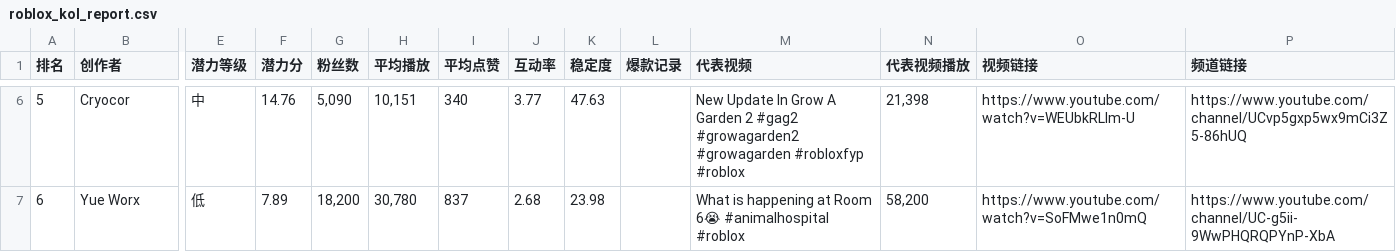
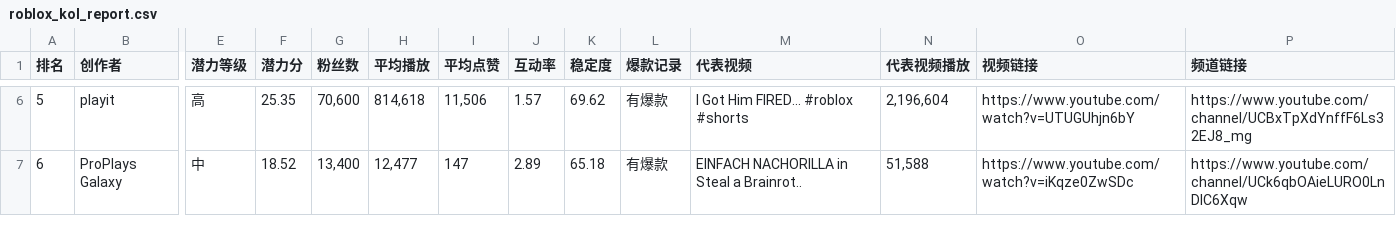
Before and after one commit to beatrice-tian/roblox-kol-finder, a CSV file: output/roblox_kol_report.csv, drawn as a sheet; only a part is shown, gaps mark what is left out; the diff covers the shown part only; the diff names each change by its address in the sheet, - before the commit and + after, or states it on an @@ line.

```diff
--- a/output/roblox_kol_report.csv
+++ b/output/roblox_kol_report.csv
-B6 (创作者): Cryocor
+B6 (创作者): playit
-E6 (潜力等级): 中
+E6 (潜力等级): 高
-F6 (潜力分): 14.76
+F6 (潜力分): 25.35
-G6 (粉丝数): 5,090
+G6 (粉丝数): 70,600
-H6 (平均播放): 10,151
+H6 (平均播放): 814,618
-I6 (平均点赞): 340
+I6 (平均点赞): 11,506
-J6 (互动率): 3.77
+J6 (互动率): 1.57
-K6 (稳定度): 47.63
+K6 (稳定度): 69.62
-L6:L7 (爆款记录): (empty)
+L6:L7 (爆款记录): 有爆款
-M6 (代表视频): New Update In Grow A Garden 2 #gag2 #growagarden2 #growagarden #robloxfyp #roblox
+M6 (代表视频): I Got Him FIRED... #roblox #shorts
-N6 (代表视频播放): 21,398
+N6 (代表视频播放): 2,196,604
-O6 (视频链接): https://www.youtube.com/watch?v=WEUbkRLlm-U
+O6 (视频链接): https://www.youtube.com/watch?v=UTUGUhjn6bY
-P6 (频道链接): https://www.youtube.com/channel/UCvp5gxp5wx9mCi3Z5-86hUQ
+P6 (频道链接): https://www.youtube.com/channel/UCBxTpXdYnffF6Ls32EJ8_mg
-B7 (创作者): Yue Worx
+B7 (创作者): ProPlays Galaxy
-E7 (潜力等级): 低
+E7 (潜力等级): 中
-F7 (潜力分): 7.89
+F7 (潜力分): 18.52
-G7 (粉丝数): 18,200
+G7 (粉丝数): 13,400
-H7 (平均播放): 30,780
+H7 (平均播放): 12,477
-I7 (平均点赞): 837
+I7 (平均点赞): 147
-J7 (互动率): 2.68
+J7 (互动率): 2.89
-K7 (稳定度): 23.98
+K7 (稳定度): 65.18
-M7 (代表视频): What is happening at Room 6😭 #animalhospital #roblox
+M7 (代表视频): EINFACH NACHORILLA in Steal a Brainrot..
-N7 (代表视频播放): 58,200
+N7 (代表视频播放): 51,588
-O7 (视频链接): https://www.youtube.com/watch?v=SoFMwe1n0mQ
+O7 (视频链接): https://www.youtube.com/watch?v=iKqze0ZwSDc
-P7 (频道链接): https://www.youtube.com/channel/UC-g5ii-9WwPHQRQPYnP-XbA
+P7 (频道链接): https://www.youtube.com/channel/UCk6qbOAieLURO0LnDlC6Xqw
```
Also changed, not shown: 142 edited cells elsewhere in this file, 3 other files.
